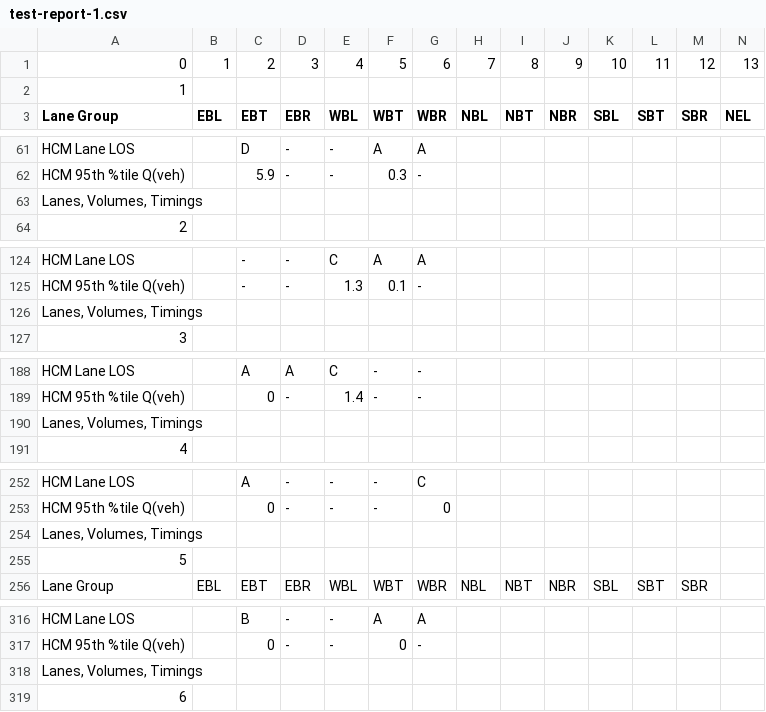
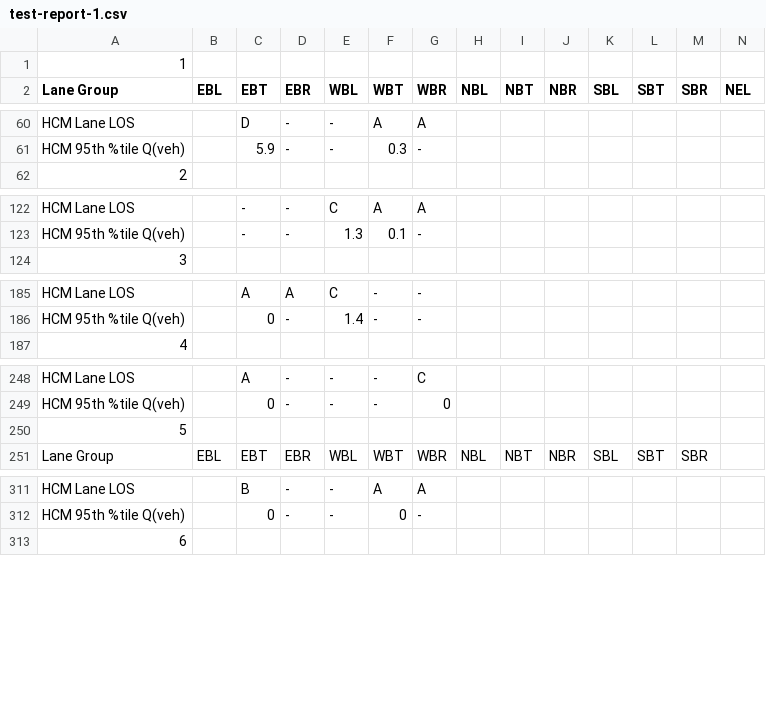
Before and after one commit to deringar/Synchro-Automation, a CSV file: test-report-1.csv, drawn as a sheet; only a part is shown, gaps mark what is left out; rows hold the shown columns only; the diff covers the shown part only; the diff names each change by its address in the sheet, - before the commit and + after, or states it on an @@ line.

```diff
--- a/test-report-1.csv
+++ b/test-report-1.csv
-row 1: 0 | 1 | 2 | 3 | 4 | 5 | 6 | 7 | 8 | 9 | 10 | 11 | 12 | 13
-row 63: Lanes, Volumes, Timings
-row 126: Lanes, Volumes, Timings
-row 190: Lanes, Volumes, Timings
-row 254: Lanes, Volumes, Timings
-row 318: Lanes, Volumes, Timings
```
Also changed, not shown: 2 removed rows elsewhere in this file, test-awsc.csv, test-report-2.csv, 7 other files.
